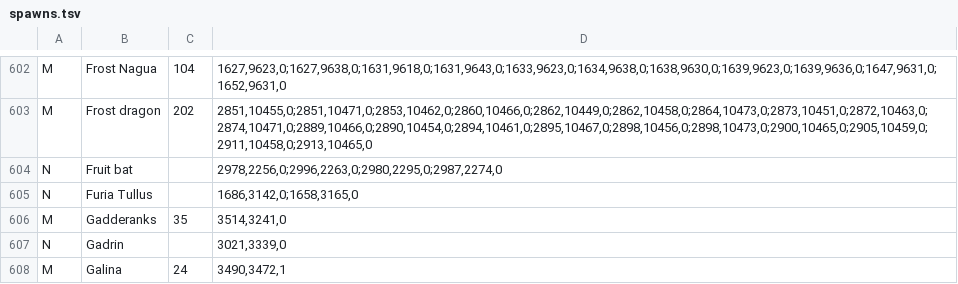
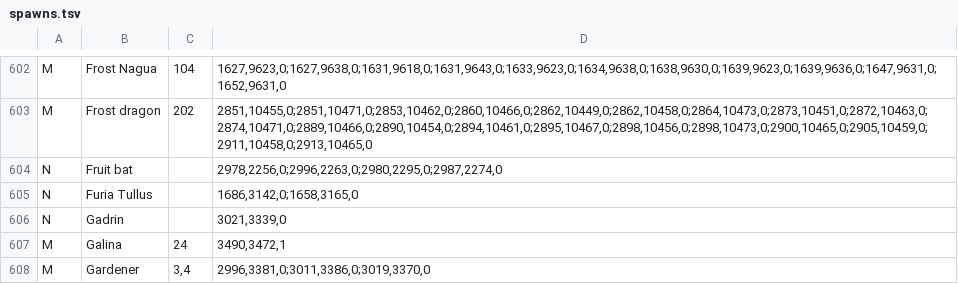
Before and after one commit to Brettgod1355/Advanced-Map, a TSV file: src/main/resources/com/advancedmap/spawns.tsv, drawn as a sheet; only a part is shown, gaps mark what is left out; the shorter side is filled out with more unchanged rows.

Commit message:
Remove Gadderanks' map marker: a one-time quest fight the wiki no longer maps

```diff
--- a/src/main/resources/com/advancedmap/spawns.tsv
+++ b/src/main/resources/com/advancedmap/spawns.tsv
@@ -605,3 +605,2 @@ N	Fruit bat		2978,2256,0;2996,2263,0;2980,2295,0;2987,2274,0
 N	Furia Tullus		1686,3142,0;1658,3165,0
-M	Gadderanks	35	3514,3241,0
 N	Gadrin		3021,3339,0
```
